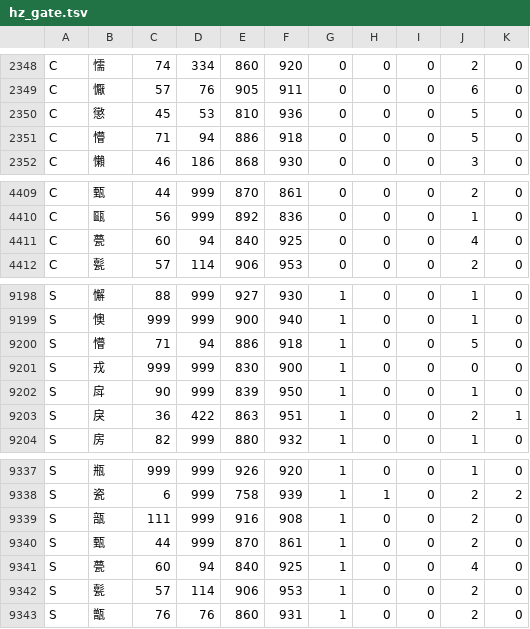
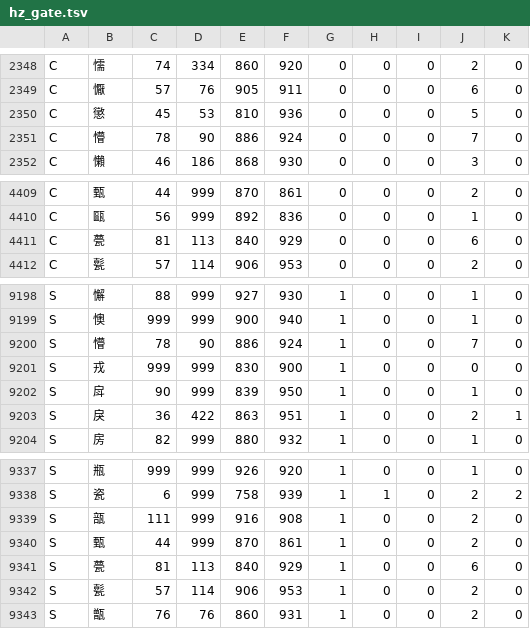
Before and after one commit to zjlgdx/yisu-fonts, a TSV file: tools/hz_gate.tsv, drawn as a sheet; only a part is shown, gaps mark what is left out.

```diff
--- a/tools/hz_gate.tsv
+++ b/tools/hz_gate.tsv
@@ -2350,3 +2350,3 @@ C	懨	57	76	905	911	0	0	0	6	0
 C	懲	45	53	810	936	0	0	0	5	0
-C	懵	71	94	886	918	0	0	0	5	0
+C	懵	78	90	886	924	0	0	0	7	0
 C	懶	46	186	868	930	0	0	0	3	0
@@ -4410,3 +4410,3 @@ C	甄	44	999	870	861	0	0	0	2	0
 C	甌	56	999	892	836	0	0	0	1	0
-C	甍	60	94	840	925	0	0	0	4	0
+C	甍	81	113	840	929	0	0	0	6	0
 C	甏	57	114	906	953	0	0	0	2	0
@@ -9199,3 +9199,3 @@ S	懈	88	999	927	930	1	0	0	1	0
 S	懊	999	999	900	940	1	0	0	1	0
-S	懵	71	94	886	918	1	0	0	5	0
+S	懵	78	90	886	924	1	0	0	7	0
 S	戎	999	999	830	900	1	0	0	0	0
@@ -9340,3 +9340,3 @@ S	瓿	111	999	916	908	1	0	0	2	0
 S	甄	44	999	870	861	1	0	0	2	0
-S	甍	60	94	840	925	1	0	0	4	0
+S	甍	81	113	840	929	1	0	0	6	0
 S	甏	57	114	906	953	1	0	0	2	0
```
Also changed, not shown: tools/hz_ink.tsv, 1 other file.
